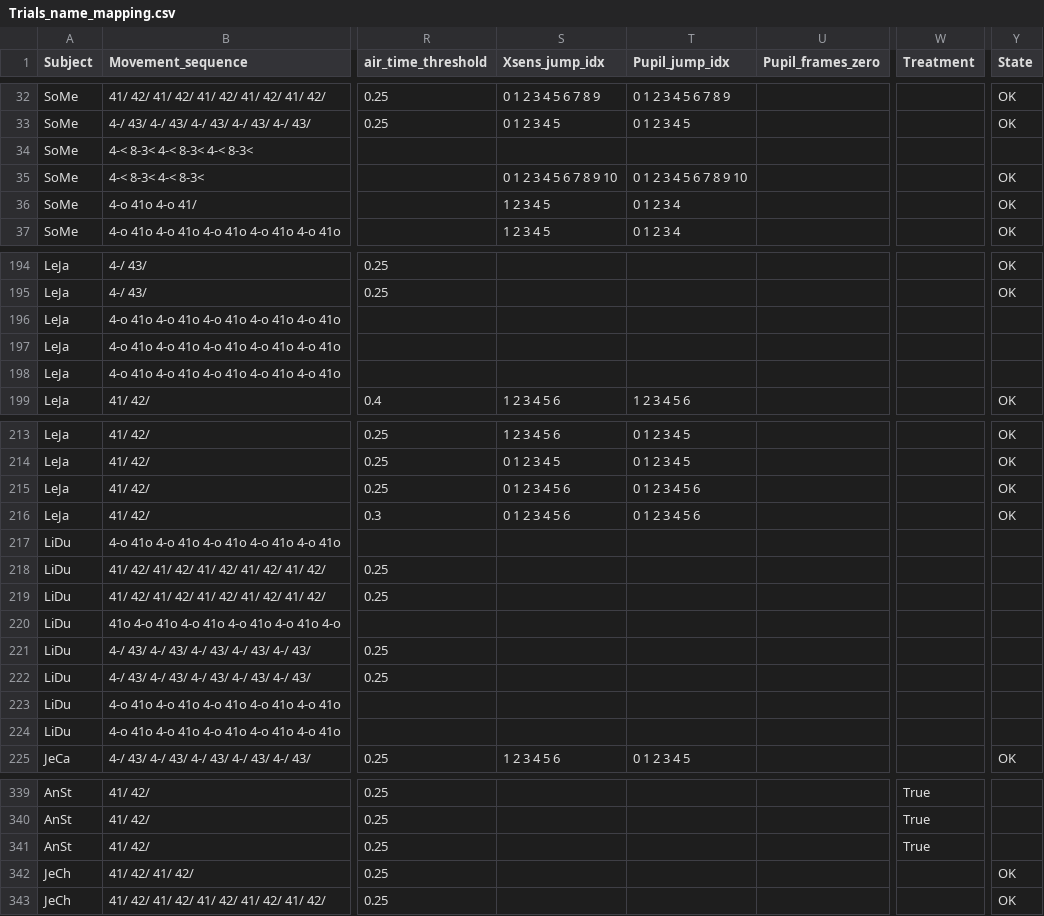
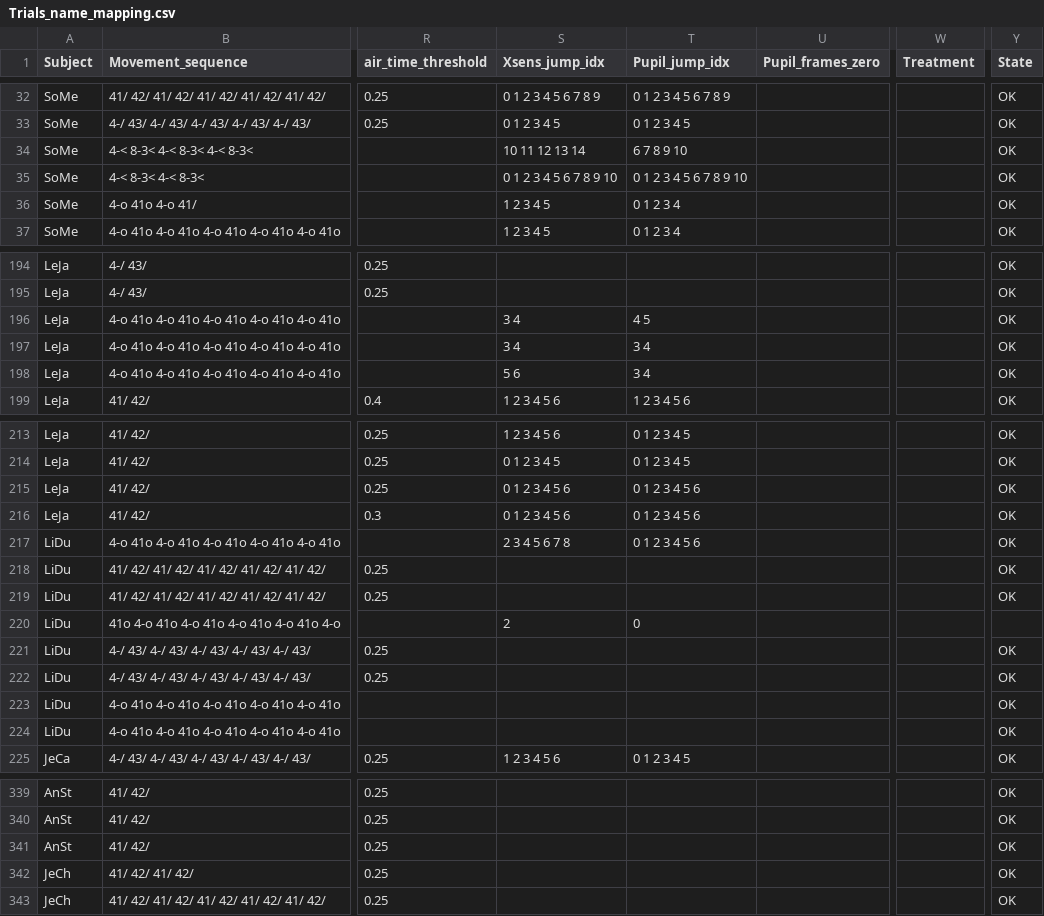
Before and after one commit to Infa60/Trampoline_EyeTracking_IMUs, a CSV file: Trials_name_mapping.csv, drawn as a sheet; only a part is shown, gaps mark what is left out; the diff covers the shown part only; the diff names each change by its address in the sheet, - before the commit and + after, or states it on an @@ line.

```diff
--- a/Trials_name_mapping.csv
+++ b/Trials_name_mapping.csv
-S34 (Xsens_jump_idx): (empty)
+S34 (Xsens_jump_idx): 10 11 12 13 14
-T34 (Pupil_jump_idx): (empty)
+T34 (Pupil_jump_idx): 6 7 8 9 10
-Y34 (State): (empty)
+Y34 (State): OK
-S196:S197 (Xsens_jump_idx): (empty)
+S196:S197 (Xsens_jump_idx): 3 4
-T196 (Pupil_jump_idx): (empty)
+T196 (Pupil_jump_idx): 4 5
-Y196:Y198 (State): (empty)
+Y196:Y198 (State): OK
-T197:T198 (Pupil_jump_idx): (empty)
+T197:T198 (Pupil_jump_idx): 3 4
-S198 (Xsens_jump_idx): (empty)
+S198 (Xsens_jump_idx): 5 6
-S217 (Xsens_jump_idx): (empty)
+S217 (Xsens_jump_idx): 2 3 4 5 6 7 8
-T217 (Pupil_jump_idx): (empty)
+T217 (Pupil_jump_idx): 0 1 2 3 4 5 6
-Y217:Y219 (State): (empty)
+Y217:Y219 (State): OK
-S220 (Xsens_jump_idx): (empty)
+S220 (Xsens_jump_idx): 2
-T220 (Pupil_jump_idx): (empty)
+T220 (Pupil_jump_idx): 0
-Y221:Y224 (State): (empty)
+Y221:Y224 (State): OK
-W339:W341 (Treatment): True
+W339:W341 (Treatment): (empty)
-Y339:Y341 (State): (empty)
+Y339:Y341 (State): OK
```
Also changed, not shown: 113 edited cells elsewhere in this file.
